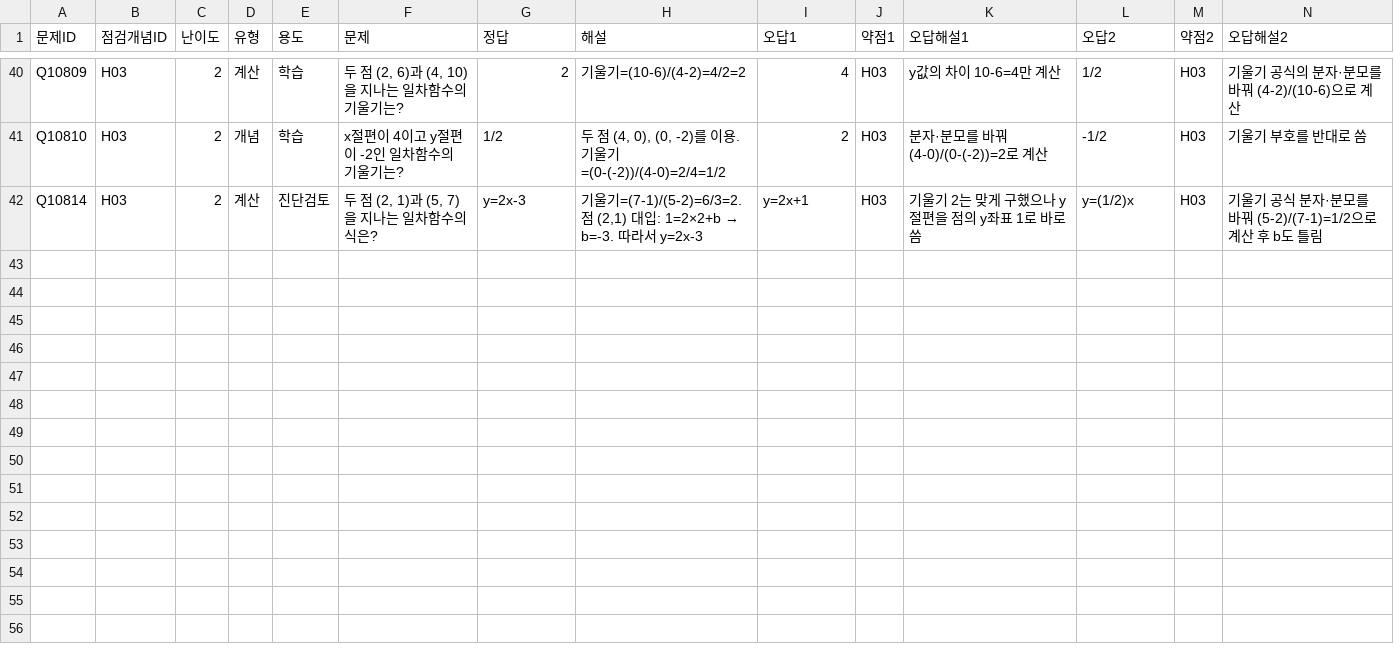
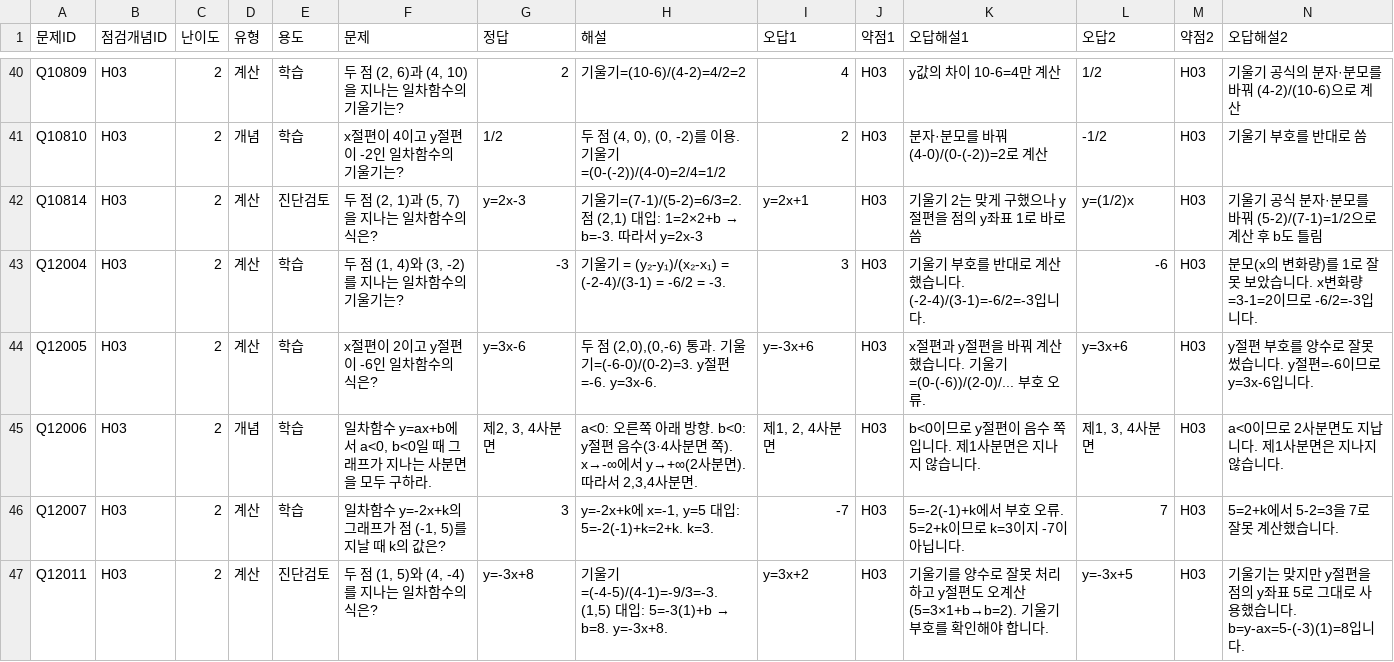
Before and after one commit to wataryu00-boop/math-diagnostic, a CSV file: problems/H03/2.csv, drawn as a sheet; only a part is shown, gaps mark what is left out; rows hold the shown columns only; the diff names each change by its address in the sheet, - before the commit and + after, or states it on an @@ line.

```diff
--- a/problems/H03/2.csv
+++ b/problems/H03/2.csv
+row 43: Q12004 | H03 | 2 | 계산 | 학습 | 두 점 (1, 4)와 (3, -2)를 지나는 일차함수의 기울기는? | -3 | 기울기 = (y₂-y₁)/(x₂-x₁) = (-2-4)/(3-1) = -6/2 = -3. | 3 | H03 | 기울기 부호를 반대로 계산했습니다. (-2-4)/(3-1)=-6/2=-3입니다. | -6 | H03 | 분모(x의 변화량)를 1로 잘못 보았습니다. x변화량=3-1=2이므로 -6/2=-3입니다.
+row 44: Q12005 | H03 | 2 | 계산 | 학습 | x절편이 2이고 y절편이 -6인 일차함수의 식은? | y=3x-6 | 두 점 (2,0),(0,-6) 통과. 기울기=(-6-0)/(0-2)=3. y절편=-6. y=3x-6. | y=-3x+6 | H03 | x절편과 y절편을 바꿔 계산했습니다. 기울기=(0-(-6))/(2-0)/... 부호 오류. | y=3x+6 | H03 | y절편 부호를 양수로 잘못 썼습니다. y절편=-6이므로 y=3x-6입니다.
+row 45: Q12006 | H03 | 2 | 개념 | 학습 | 일차함수 y=ax+b에서 a<0, b<0일 때 그래프가 지나는 사분면을 모두 구하라. | 제2, 3, 4사분면 | a<0: 오른쪽 아래 방향. b<0: y절편 음수(3·4사분면 쪽). x→-∞에서 y→+∞(2사분면). 따라서 2,3,4사분면. | 제1, 2, 4사분면 | H03 | b<0이므로 y절편이 음수 쪽입니다. 제1사분면은 지나지 않습니다. | 제1, 3, 4사분면 | H03 | a<0이므로 2사분면도 지납니다. 제1사분면은 지나지 않습니다.
+row 46: Q12007 | H03 | 2 | 계산 | 학습 | 일차함수 y=-2x+k의 그래프가 점 (-1, 5)를 지날 때 k의 값은? | 3 | y=-2x+k에 x=-1, y=5 대입: 5=-2(-1)+k=2+k. k=3. | -7 | H03 | 5=-2(-1)+k에서 부호 오류. 5=2+k이므로 k=3이지 -7이 아닙니다. | 7 | H03 | 5=2+k에서 5-2=3을 7로 잘못 계산했습니다.
+row 47: Q12011 | H03 | 2 | 계산 | 진단검토 | 두 점 (1, 5)와 (4, -4)를 지나는 일차함수의 식은? | y=-3x+8 | 기울기=(-4-5)/(4-1)=-9/3=-3. (1,5) 대입: 5=-3(1)+b → b=8. y=-3x+8. | y=3x+2 | H03 | 기울기를 양수로 잘못 처리하고 y절편도 오계산(5=3×1+b→b=2). 기울기 부호를 확인해야 합니다. | y=-3x+5 | H03 | 기울기는 맞지만 y절편을 점의 y좌표 5로 그대로 사용했습니다. b=y-ax=5-(-3)(1)=8입니다.
```
Also changed, not shown: problems/C01/2.csv, problems/C02/2.csv, 16 other files.
